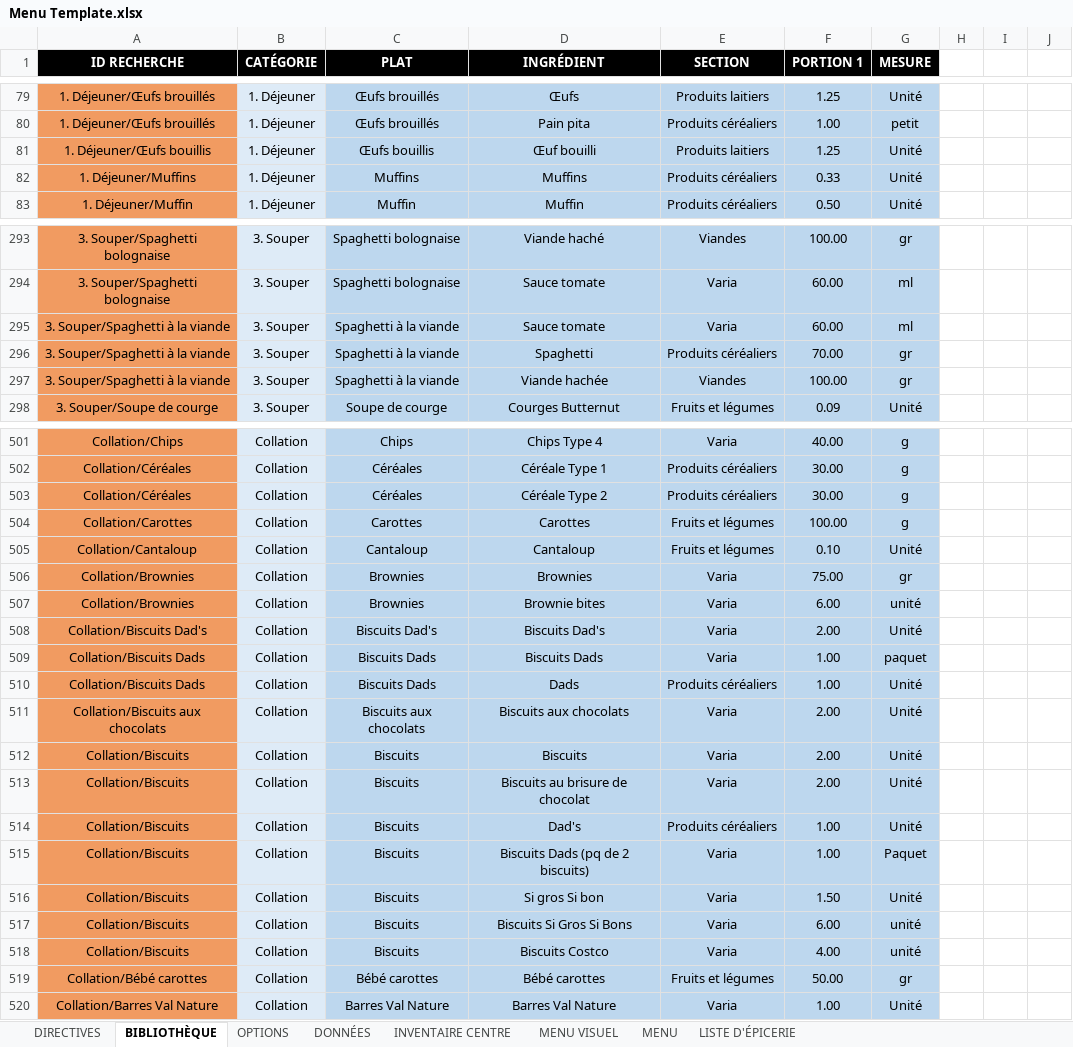
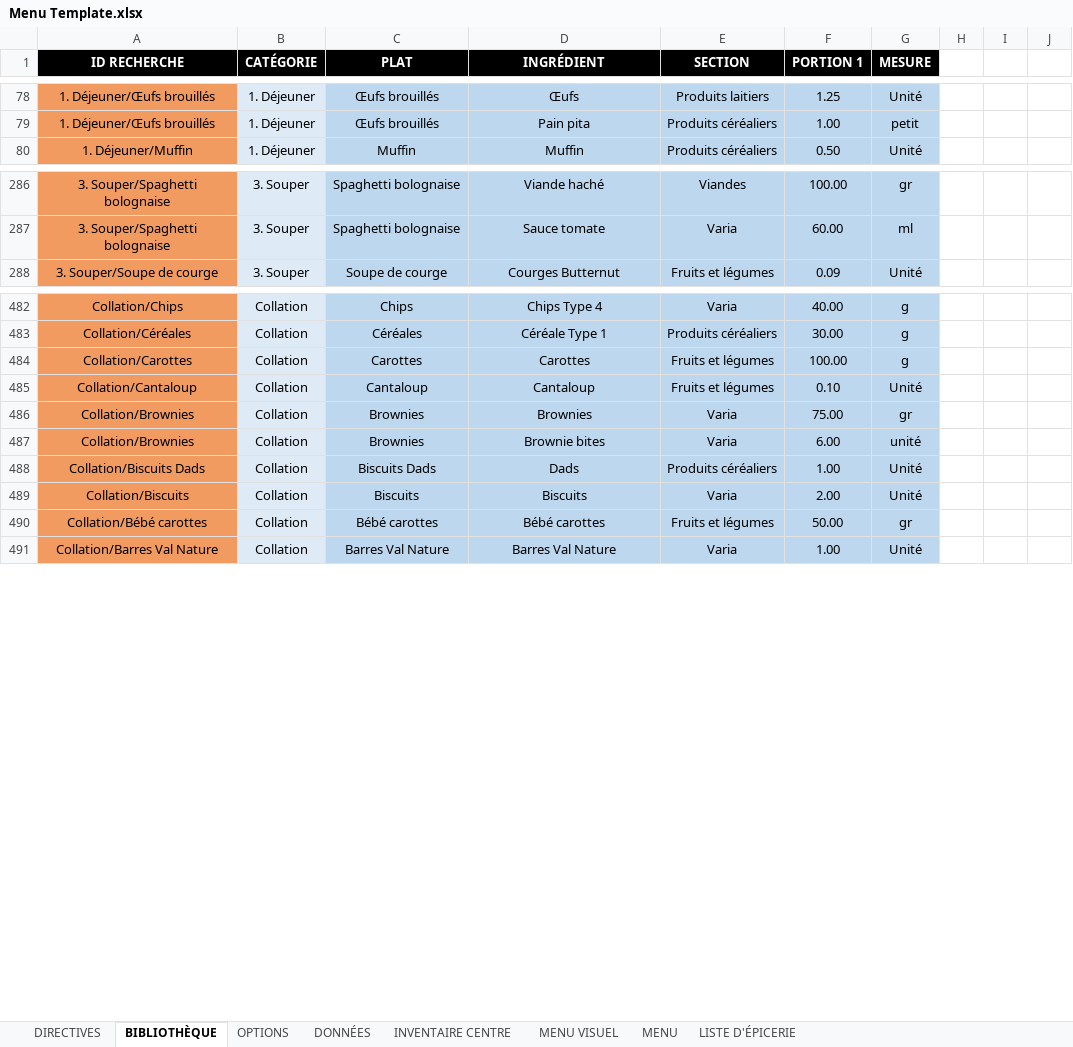
Before and after one commit to LilKslm/menu-246, an Excel workbook: public/Menu Template.xlsx, sheet BIBLIOTHÈQUE, drawn as a sheet; only a part is shown, gaps mark what is left out; values as stored, in another font and other column widths than the file's, no borders; the diff covers the shown part only; the diff names each change by its address in the sheet, - before the commit and + after, or states it on an @@ line.

```diff
--- a/public/Menu Template.xlsx (sheet BIBLIOTHÈQUE)
+++ b/public/Menu Template.xlsx (sheet BIBLIOTHÈQUE)
-row 81: 1. Déjeuner/Œufs bouillis | 1. Déjeuner | Œufs bouillis | Œuf bouilli | Produits laitiers | 1.25 | Unité
-row 82: 1. Déjeuner/Muffins | 1. Déjeuner | Muffins | Muffins | Produits céréaliers | 0.33 | Unité
-row 295: 3. Souper/Spaghetti à la viande | 3. Souper | Spaghetti à la viande | Sauce tomate | Varia | 60.00 | ml
-row 296: 3. Souper/Spaghetti à la viande | 3. Souper | Spaghetti à la viande | Spaghetti | Produits céréaliers | 70.00 | gr
-row 297: 3. Souper/Spaghetti à la viande | 3. Souper | Spaghetti à la viande | Viande hachée | Viandes | 100.00 | gr
-row 503: Collation/Céréales | Collation | Céréales | Céréale Type 2 | Produits céréaliers | 30.00 | g
-row 508: Collation/Biscuits Dad's | Collation | Biscuits Dad's | Biscuits Dad's | Varia | 2.00 | Unité
-row 509: Collation/Biscuits Dads | Collation | Biscuits Dads | Biscuits Dads | Varia | 1.00 | paquet
-row 511: Collation/Biscuits aux chocolats | Collation | Biscuits aux chocolats | Biscuits aux chocolats | Varia | 2.00 | Unité
-row 513: Collation/Biscuits | Collation | Biscuits | Biscuits au brisure de chocolat | Varia | 2.00 | Unité
-row 514: Collation/Biscuits | Collation | Biscuits | Dad's | Produits céréaliers | 1.00 | Unité
-row 515: Collation/Biscuits | Collation | Biscuits | Biscuits Dads (pq de 2 biscuits) | Varia | 1.00 | Paquet
-row 516: Collation/Biscuits | Collation | Biscuits | Si gros Si bon | Varia | 1.50 | Unité
-row 517: Collation/Biscuits | Collation | Biscuits | Biscuits Si Gros Si Bons | Varia | 6.00 | unité
-row 518: Collation/Biscuits | Collation | Biscuits | Biscuits Costco | Varia | 4.00 | unité
```
Also changed, not shown: 14 removed rows and 45 edited cells elsewhere in this sheet, formulas that keep their value.
